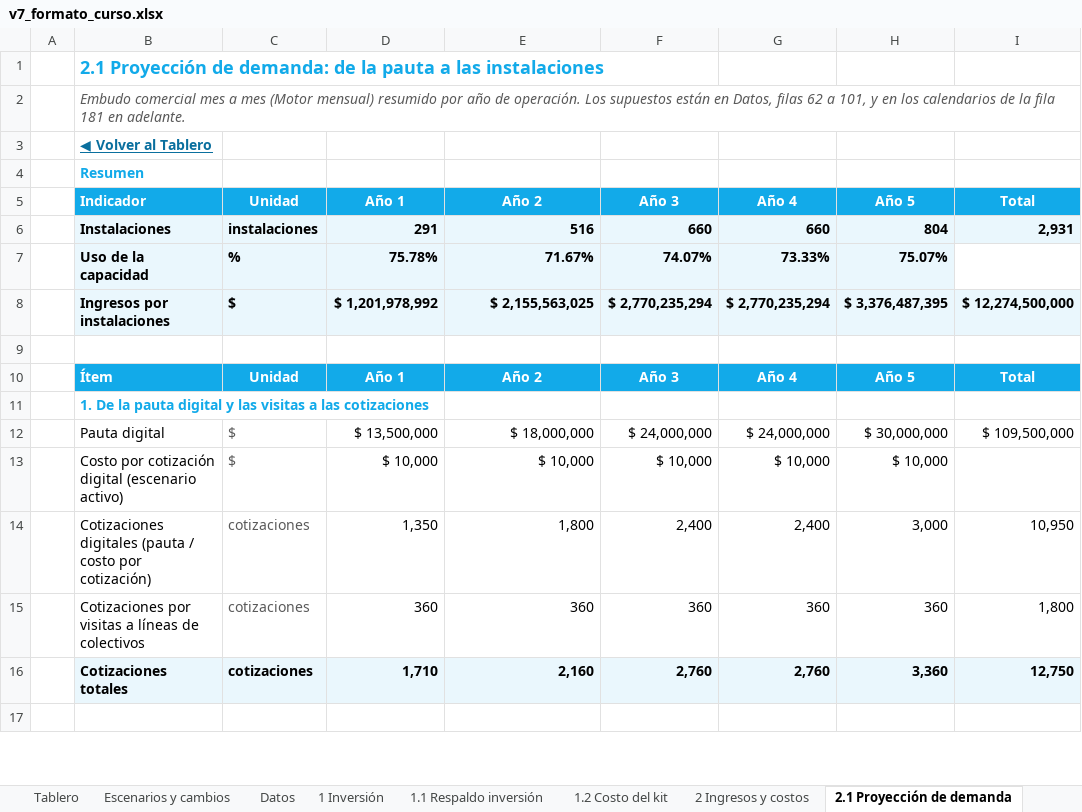
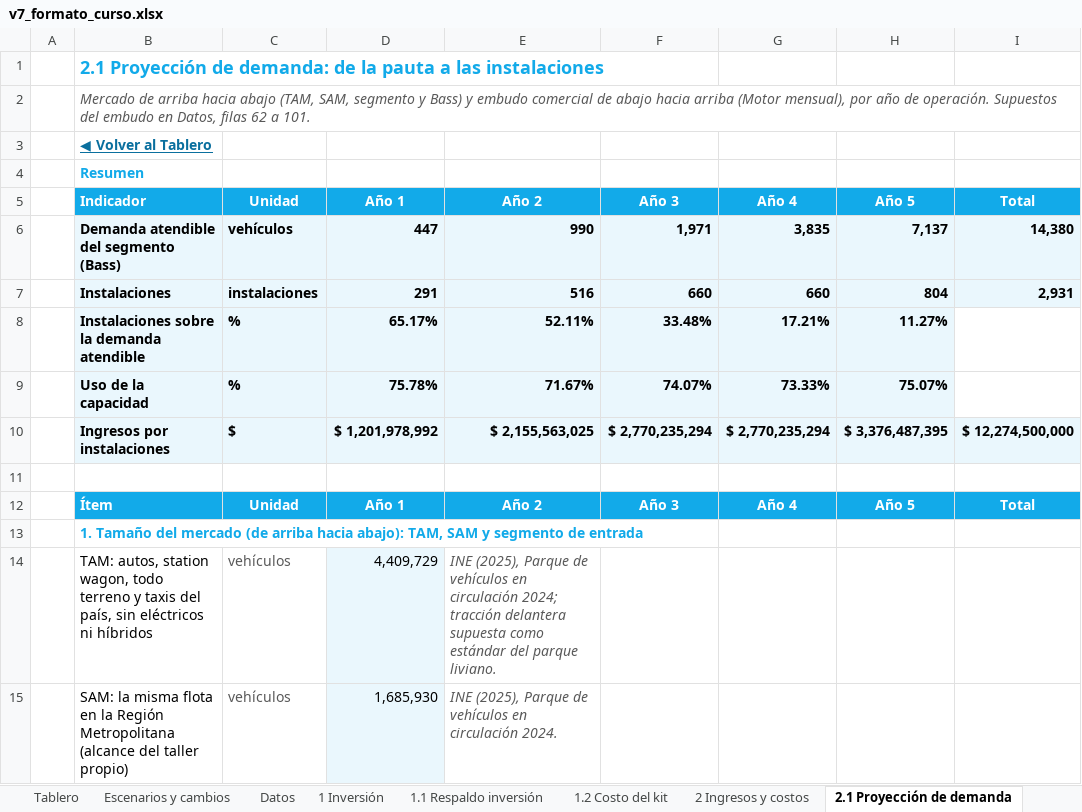
Before and after one commit to diegoaam0109-ux/lumine, an Excel workbook: integrador-2/fase-4/excel/v7_formato_curso.xlsx, sheet 2.1 Proyección de demanda, drawn as a sheet; only a part is shown; the shorter side is filled out with more unchanged rows; values as stored, in another font and other column widths than the file's, no borders; addresses are those after the commit; the diff covers the shown part only; the diff names each change by its address in the sheet, - before the commit and + after, or states it on an @@ line.

```diff
--- a/integrador-2/fase-4/excel/v7_formato_curso.xlsx (sheet 2.1 Proyección de demanda)
+++ b/integrador-2/fase-4/excel/v7_formato_curso.xlsx (sheet 2.1 Proyección de demanda)
-B2 (Indicador): Embudo comercial mes a mes (Motor mensual) resumido por año de operación. Los supuestos están en Datos, filas 62 a 101, y en los calendarios de la fila 181 en adelante.
+B2 (Indicador): Mercado de arriba hacia abajo (TAM, SAM, segmento y Bass) y embudo comercial de abajo hacia arriba (Motor mensual), por año de operación. Supuestos del embudo en Datos, filas 62 a 101.
+row 6:  | Demanda atendible del segmento (Bass) | vehículos | 447 | 990 | 1,971 | 3,835 | 7,137 | 14,380
+row 8:  | Instalaciones sobre la demanda atendible | % | 65.17% | 52.11% | 33.48% | 17.21% | 11.27%
-B13 (Indicador): 1. De la pauta digital y las visitas a las cotizaciones
+B13 (Indicador): 1. Tamaño del mercado (de arriba hacia abajo): TAM, SAM y segmento de entrada
+row 14:  | TAM: autos, station wagon, todo terreno y taxis del país, sin eléctricos ni híbridos | vehículos | 4,409,729 | INE (2025), Parque de vehículos en circulación 2024; tracción delantera supuesta como estándar del parque liviano.
+row 15:  | SAM: la misma flota en la Región Metropolitana (alcance del taller propio) | vehículos | 1,685,930 | INE (2025), Parque de vehículos en circulación 2024.
```
Also changed, not shown: 22 added rows and 4 edited cells elsewhere in this sheet, sheet Motor sensibilidad, sheet Motor financiero, sheet Motor mensual, sheet Datos del tablero, sheet 5.1 Tabla de amortización, sheet A3 Capital trabajo mensual, 18 more sheets, formulas that keep their value, charts or pictures, 7 other files.
